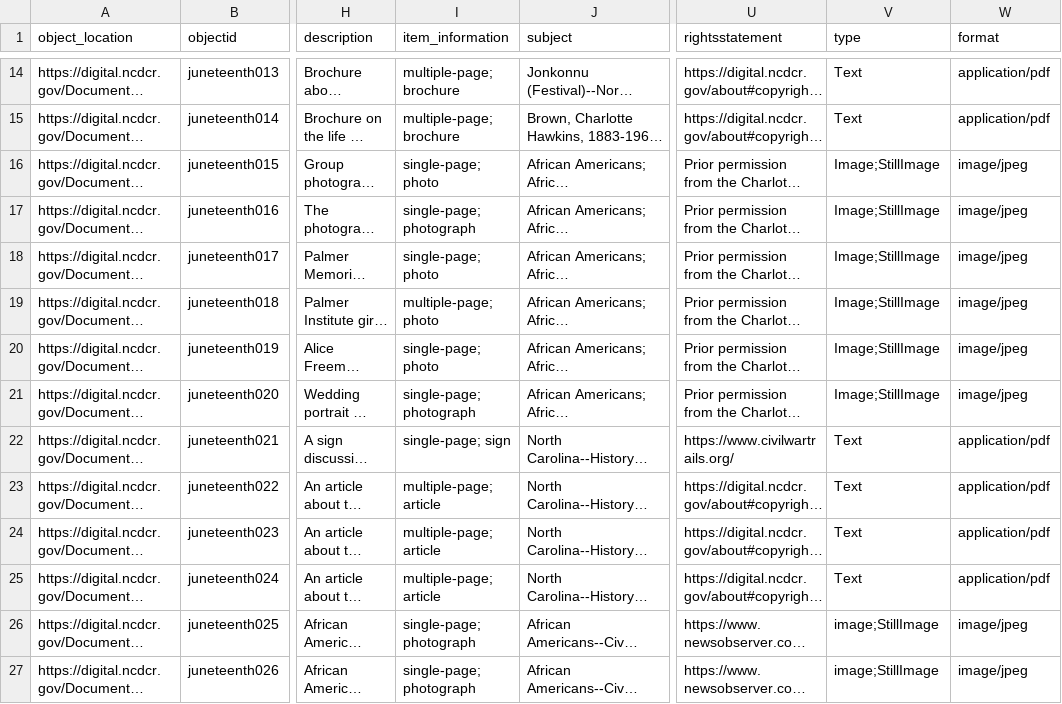
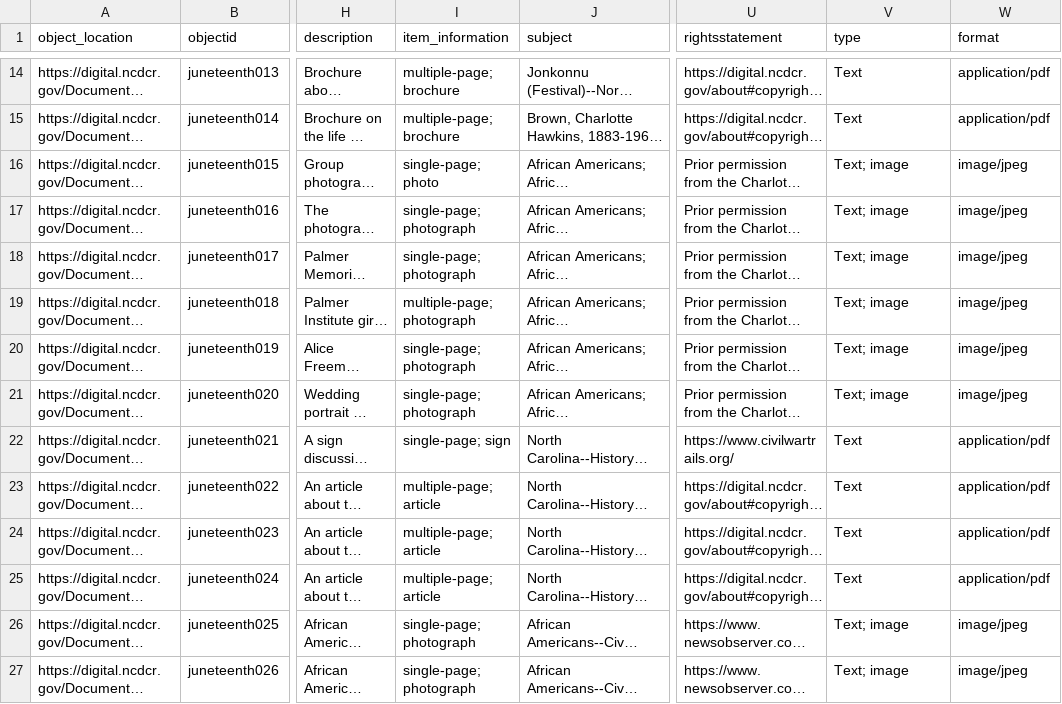
Before and after one commit to SLNC-DIMP/juneteenth, a CSV file: _data/juneteenth-metadata.csv, drawn as a sheet; only a part is shown, gaps mark what is left out; long unchanged cells end in …; the diff covers the shown part only; the diff names each change by its address in the sheet, - before the commit and + after, or states it on an @@ line.

Commit message:
update metadata

```diff
--- a/_data/juneteenth-metadata.csv
+++ b/_data/juneteenth-metadata.csv
-V16:V21 (type): Image;StillImage
+V16:V21 (type): Text; image
-I18 (item_information): single-page; photo
+I18 (item_information): single-page; photograph
-I19 (item_information): multiple-page; photo
+I19 (item_information): multiple-page; photograph
-I20 (item_information): single-page; photo
+I20 (item_information): single-page; photograph
-V26:V27 (type): image;StillImage
+V26:V27 (type): Text; image
```
Also changed, not shown: 12 edited cells elsewhere in this file.
